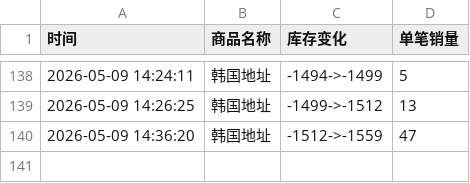
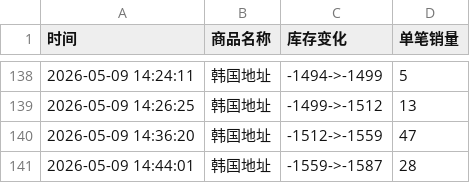
Before and after one commit to yuiki001/TAEYONG_k4, a CSV file: TAEYONG试听会.csv, drawn as a sheet; only a part is shown, gaps mark what is left out; the diff names each change by its address in the sheet, - before the commit and + after, or states it on an @@ line.

Commit message:
自动更新数据 2026-05-09 14:44:03

```diff
--- a/TAEYONG试听会.csv
+++ b/TAEYONG试听会.csv
+row 141: 2026-05-09 14:44:01 | 韩国地址 | -1559->-1587 | 28
```
